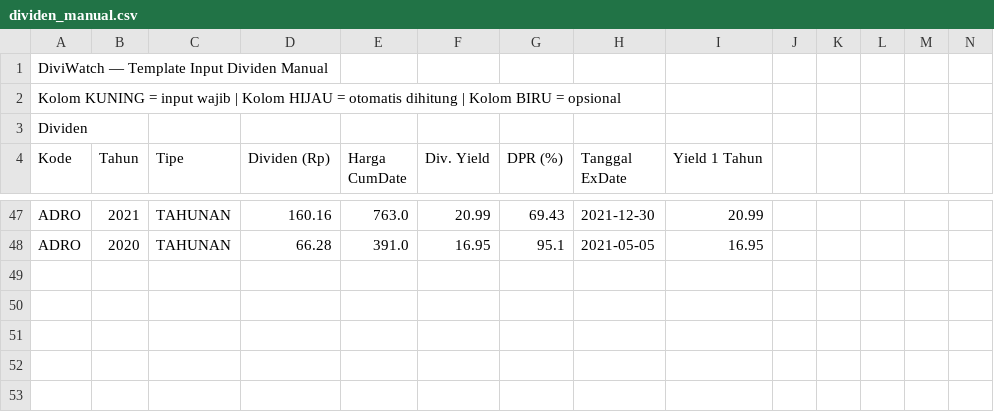
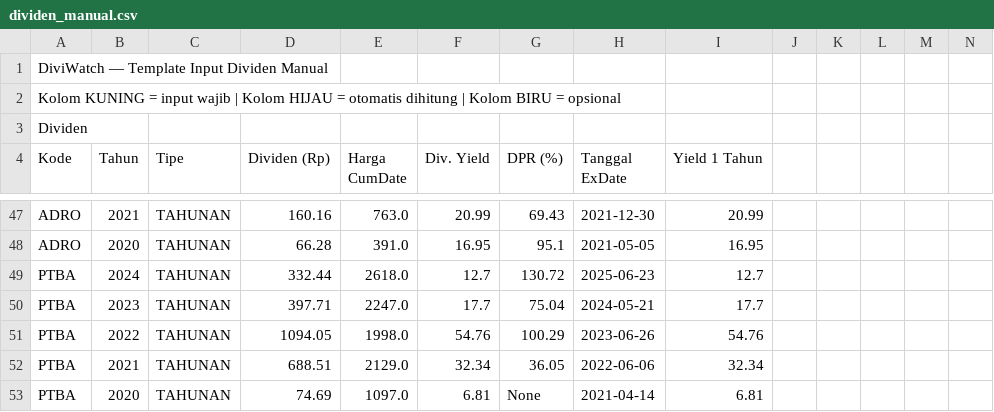
Before and after one commit to dewanaalnafis/diviwatch, a CSV file: dividen_manual.csv, drawn as a sheet; only a part is shown, gaps mark what is left out; rows hold the shown columns only; the diff names each change by its address in the sheet, - before the commit and + after, or states it on an @@ line.

Commit message:
bot: tambah lapkeu PTBA (5 dividen)

```diff
--- a/dividen_manual.csv
+++ b/dividen_manual.csv
+row 49: PTBA | 2024 | TAHUNAN | 332.44 | 2618.0 | 12.7 | 130.72 | 2025-06-23 | 12.7
+row 50: PTBA | 2023 | TAHUNAN | 397.71 | 2247.0 | 17.7 | 75.04 | 2024-05-21 | 17.7
+row 51: PTBA | 2022 | TAHUNAN | 1094.05 | 1998.0 | 54.76 | 100.29 | 2023-06-26 | 54.76
+row 52: PTBA | 2021 | TAHUNAN | 688.51 | 2129.0 | 32.34 | 36.05 | 2022-06-06 | 32.34
+row 53: PTBA | 2020 | TAHUNAN | 74.69 | 1097.0 | 6.81 | None | 2021-04-14 | 6.81
```
